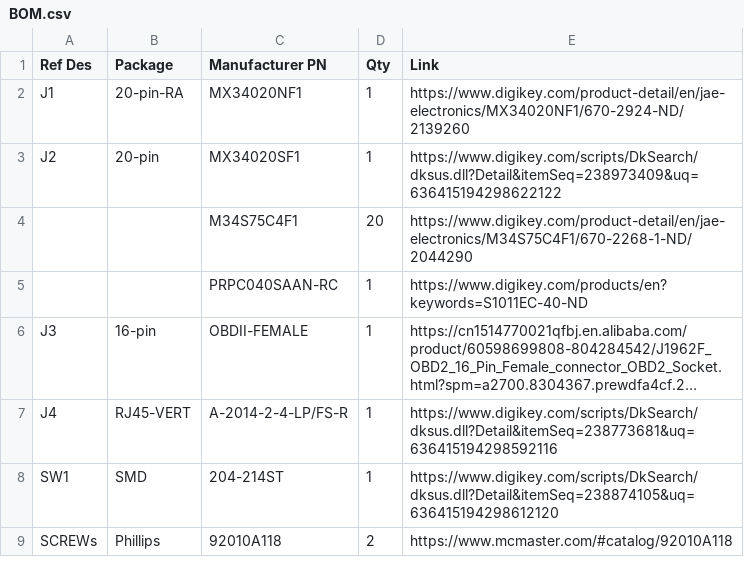
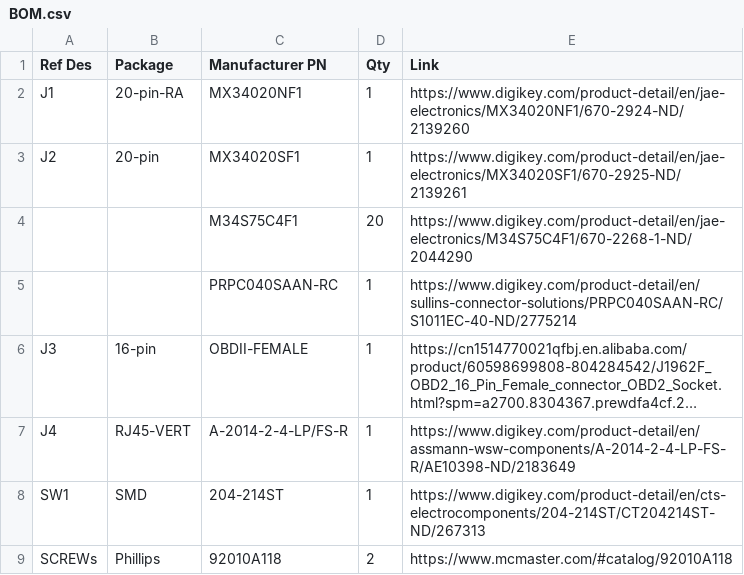
Before and after one commit to commaai/neo, a CSV file: giraffe/honda/BOM.csv, drawn as a sheet; long unchanged cells end in …; the diff names each change by its address in the sheet, - before the commit and + after, or states it on an @@ line.

Commit message:
fixed digikey product links
the digikey links with dksus.dll in them do not work

```diff
--- a/giraffe/honda/BOM.csv
+++ b/giraffe/honda/BOM.csv
-E3 (Link): https://www.digikey.com/scripts/DkSearch/dksus.dll?Detail&itemSeq=238973409&uq=636415194298622122
+E3 (Link): https://www.digikey.com/product-detail/en/jae-electronics/MX34020SF1/670-2925-ND/2139261
-E5 (Link): https://www.digikey.com/products/en?keywords=S1011EC-40-ND
+E5 (Link): https://www.digikey.com/product-detail/en/sullins-connector-solutions/PRPC040SAAN-RC/S1011EC-40-ND/2775214
-E7 (Link): https://www.digikey.com/scripts/DkSearch/dksus.dll?Detail&itemSeq=238773681&uq=636415194298592116
+E7 (Link): https://www.digikey.com/product-detail/en/assmann-wsw-components/A-2014-2-4-LP-FS-R/AE10398-ND/2183649
-E8 (Link): https://www.digikey.com/scripts/DkSearch/dksus.dll?Detail&itemSeq=238874105&uq=636415194298612120
+E8 (Link): https://www.digikey.com/product-detail/en/cts-electrocomponents/204-214ST/CT204214ST-ND/267313
```
